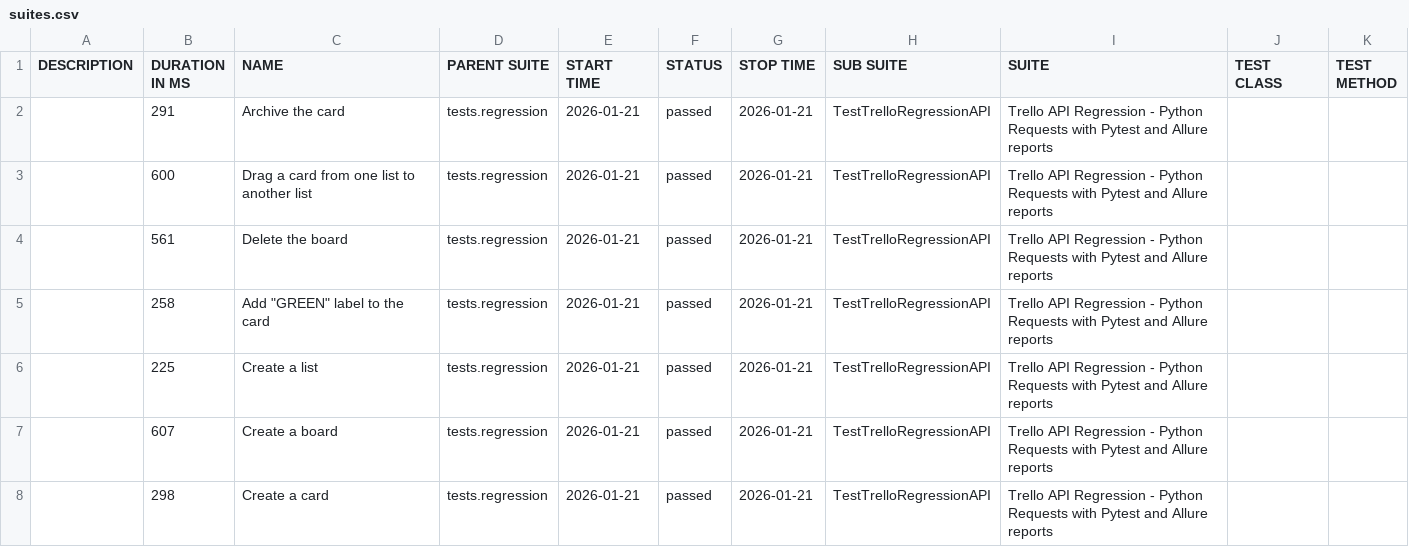
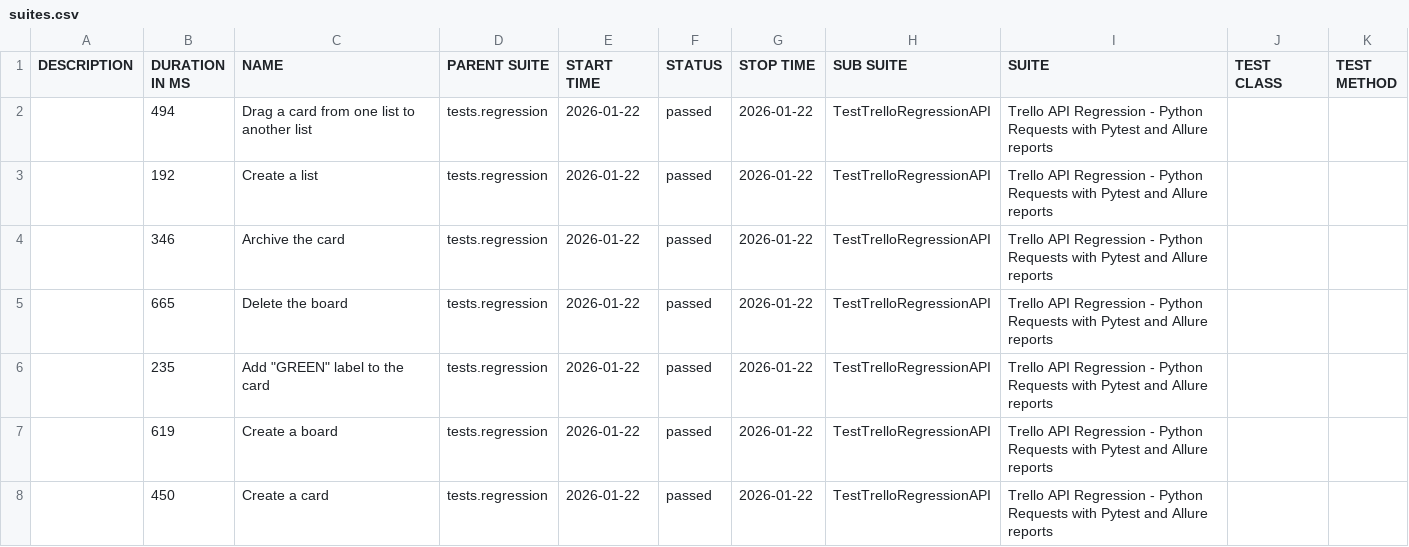
Before and after one commit to vkqapro/pythonRequestsAPI, a CSV file: data/suites.csv, drawn as a sheet.

Commit message:
Deploying to gh-pages from @ vkqapro/pythonRequestsAPI@35859a215af848e7e6b5d2f0d7978cee2e6928b4 🚀

```diff
--- a/data/suites.csv
+++ b/data/suites.csv
@@ -1,8 +1,8 @@
 "DESCRIPTION","DURATION IN MS","NAME","PARENT SUITE","START TIME","STATUS","STOP TIME","SUB SUITE","SUITE","TEST CLASS","TEST METHOD"
-"","291","Archive the card","tests.regression","2026-01-21","passed","2026-01-21","TestTrelloRegressionAPI","Trello API Regression - Python Requests with Pytest and Allure reports","",""
-"","600","Drag a card from one list to another list","tests.regression","2026-01-21","passed","2026-01-21","TestTrelloRegressionAPI","Trello API Regression - Python Requests with Pytest and Allure reports","",""
-"","561","Delete the board","tests.regression","2026-01-21","passed","2026-01-21","TestTrelloRegressionAPI","Trello API Regression - Python Requests with Pytest and Allure reports","",""
-"","258","Add ""GREEN"" label to the card","tests.regression","2026-01-21","passed","2026-01-21","TestTrelloRegressionAPI","Trello API Regression - Python Requests with Pytest and Allure reports","",""
-"","225","Create a list","tests.regression","2026-01-21","passed","2026-01-21","TestTrelloRegressionAPI","Trello API Regression - Python Requests with Pytest and Allure reports","",""
-"","607","Create a board","tests.regression","2026-01-21","passed","2026-01-21","TestTrelloRegressionAPI","Trello API Regression - Python Requests with Pytest and Allure reports","",""
-"","298","Create a card","tests.regression","2026-01-21","passed","2026-01-21","TestTrelloRegressionAPI","Trello API Regression - Python Requests with Pytest and Allure reports","",""
+"","494","Drag a card from one list to another list","tests.regression","2026-01-22","passed","2026-01-22","TestTrelloRegressionAPI","Trello API Regression - Python Requests with Pytest and Allure reports","",""
+"","192","Create a list","tests.regression","2026-01-22","passed","2026-01-22","TestTrelloRegressionAPI","Trello API Regression - Python Requests with Pytest and Allure reports","",""
+"","346","Archive the card","tests.regression","2026-01-22","passed","2026-01-22","TestTrelloRegressionAPI","Trello API Regression - Python Requests with Pytest and Allure reports","",""
+"","665","Delete the board","tests.regression","2026-01-22","passed","2026-01-22","TestTrelloRegressionAPI","Trello API Regression - Python Requests with Pytest and Allure reports","",""
+"","235","Add ""GREEN"" label to the card","tests.regression","2026-01-22","passed","2026-01-22","TestTrelloRegressionAPI","Trello API Regression - Python Requests with Pytest and Allure reports","",""
+"","619","Create a board","tests.regression","2026-01-22","passed","2026-01-22","TestTrelloRegressionAPI","Trello API Regression - Python Requests with Pytest and Allure reports","",""
+"","450","Create a card","tests.regression","2026-01-22","passed","2026-01-22","TestTrelloRegressionAPI","Trello API Regression - Python Requests with Pytest and Allure reports","",""
```
Also changed, not shown: 28 other files.
